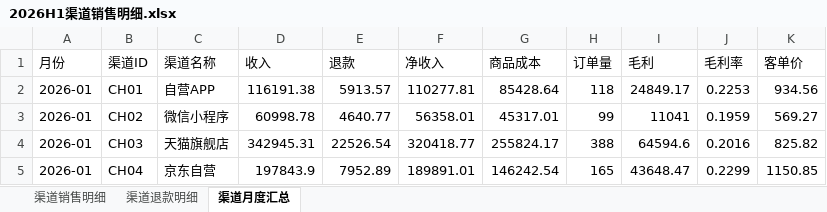
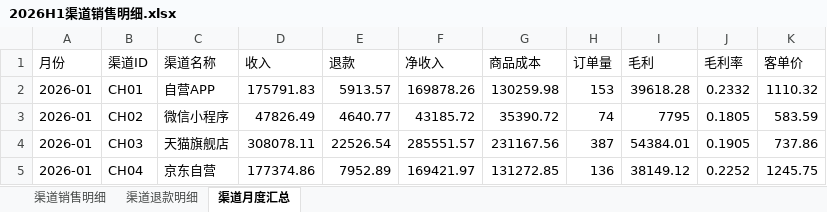
Before and after one commit to alvinazm/magnet-test1, an Excel workbook: input/2026H1渠道销售明细.xlsx, sheet 渠道月度汇总, drawn as a sheet; only a part is shown; values as stored, in another font and other column widths than the file's, no borders; the diff covers the shown part only; the diff names each change by its address in the sheet, - before the commit and + after, or states it on an @@ line.

```diff
--- a/input/2026H1渠道销售明细.xlsx (sheet 渠道月度汇总)
+++ b/input/2026H1渠道销售明细.xlsx (sheet 渠道月度汇总)
-D2 (收入): 116191.38
+D2 (收入): 175791.83
-F2 (净收入): 110277.81
+F2 (净收入): 169878.26
-G2 (商品成本): 85428.64
+G2 (商品成本): 130259.98
-H2 (订单量): 118
+H2 (订单量): 153
-I2 (毛利): 24849.17
+I2 (毛利): 39618.28
-J2 (毛利率): 0.2253
+J2 (毛利率): 0.2332
-K2 (客单价): 934.56
+K2 (客单价): 1110.32
-D3 (收入): 60998.78
+D3 (收入): 47826.49
-F3 (净收入): 56358.01
+F3 (净收入): 43185.72
-G3 (商品成本): 45317.01
+G3 (商品成本): 35390.72
-H3 (订单量): 99
+H3 (订单量): 74
-I3 (毛利): 11041
+I3 (毛利): 7795
-J3 (毛利率): 0.1959
+J3 (毛利率): 0.1805
-K3 (客单价): 569.27
+K3 (客单价): 583.59
-D4 (收入): 342945.31
+D4 (收入): 308078.11
-F4 (净收入): 320418.77
+F4 (净收入): 285551.57
-G4 (商品成本): 255824.17
+G4 (商品成本): 231167.56
-H4 (订单量): 388
+H4 (订单量): 387
-I4 (毛利): 64594.6
+I4 (毛利): 54384.01
-J4 (毛利率): 0.2016
+J4 (毛利率): 0.1905
-K4 (客单价): 825.82
+K4 (客单价): 737.86
-D5 (收入): 197843.9
+D5 (收入): 177374.86
-F5 (净收入): 189891.01
+F5 (净收入): 169421.97
-G5 (商品成本): 146242.54
+G5 (商品成本): 131272.85
-H5 (订单量): 165
+H5 (订单量): 136
-I5 (毛利): 43648.47
+I5 (毛利): 38149.12
-J5 (毛利率): 0.2299
+J5 (毛利率): 0.2252
-K5 (客单价): 1150.85
+K5 (客单价): 1245.75
```
Also changed, not shown: 223 edited cells elsewhere in this sheet, sheet 渠道销售明细, input/2026H1促销活动记录.xlsx, input/2026H1线上投放与平台费用.xlsx, 38 other files.
